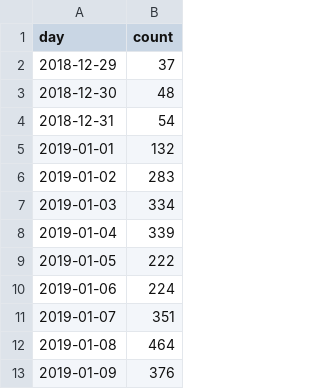
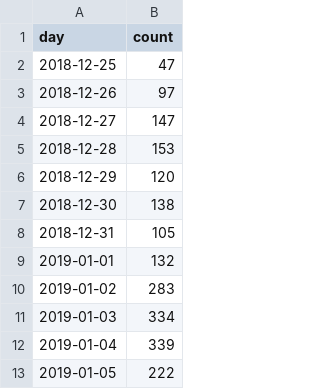
Before and after one commit to kristoferone/kristoferone.github.io, a CSV file: dates.csv, drawn as a sheet; only a part is shown; the shorter side is filled out with more unchanged rows.

Commit message:
Update dates.csv

```diff
--- a/dates.csv
+++ b/dates.csv
@@ -1,5 +1,9 @@
 day,count
-2018-12-29,37
-2018-12-30,48
-2018-12-31,54
+2018-12-25,47
+2018-12-26,97
+2018-12-27,147
+2018-12-28,153
+2018-12-29,120
+2018-12-30,138
+2018-12-31,105
 2019-01-01,132
```
